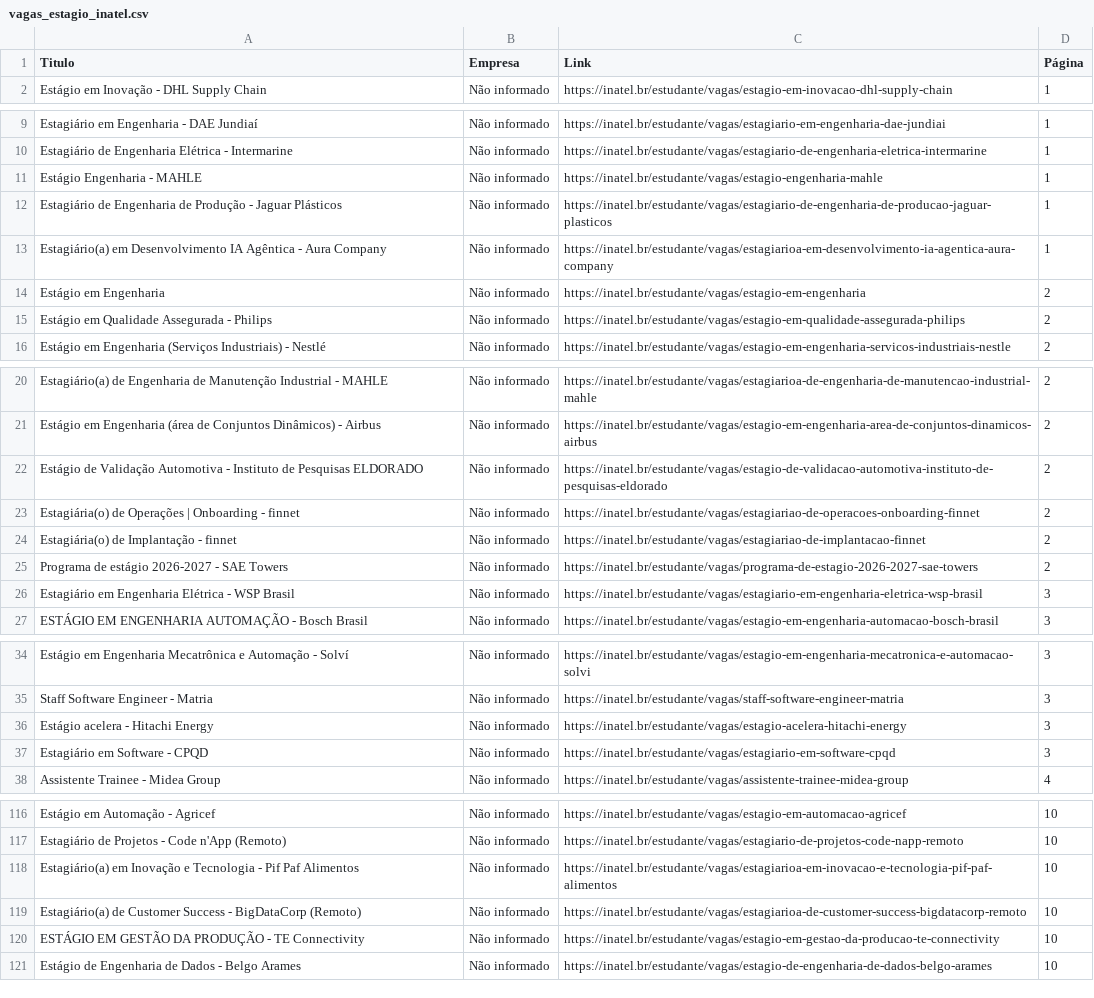
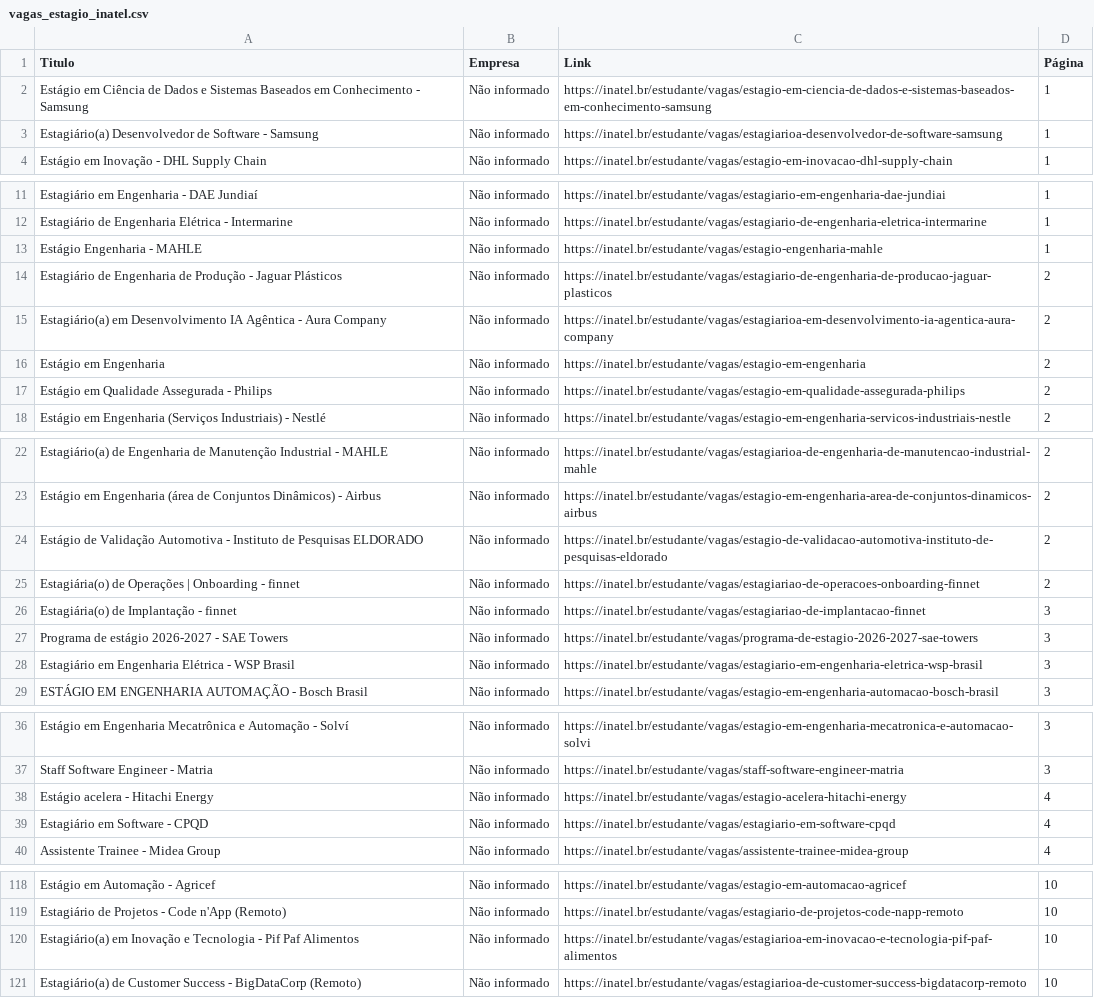
Before and after one commit to Joao0015/inatel-vagas-bot, a CSV file: vagas_estagio_inatel.csv, drawn as a sheet; only a part is shown, gaps mark what is left out; the diff covers the shown part only.

```diff
--- a/vagas_estagio_inatel.csv
+++ b/vagas_estagio_inatel.csv
@@ -1,2 +1,4 @@
 Titulo,Empresa,Link,Página
+Estágio em Ciência de Dados e Sistemas Baseados em Conhecimento - Samsung,Não informado,https://inatel.br/estudante/vagas/estagio-em-ciencia-de-dados-e-sistemas-baseados-em-conhecimento-samsung,1
+Estagiário(a) Desenvolvedor de Software - Samsung,Não informado,https://inatel.br/estudante/vagas/estagiarioa-desenvolvedor-de-software-samsung,1
 Estágio em Inovação - DHL Supply Chain,Não informado,https://inatel.br/estudante/vagas/estagio-em-inovacao-dhl-supply-chain,1
@@ -11,4 +13,4 @@ Estagiário de Engenharia Elétrica - Intermarine,Não informado,https://inatel.
 Estágio Engenharia - MAHLE,Não informado,https://inatel.br/estudante/vagas/estagio-engenharia-mahle,1
-Estagiário de Engenharia de Produção - Jaguar Plásticos,Não informado,https://inatel.br/estudante/vagas/estagiario-de-engenharia-de-producao-jaguar-plasticos,1
-Estagiário(a) em Desenvolvimento IA Agêntica - Aura Company,Não informado,https://inatel.br/estudante/vagas/estagiarioa-em-desenvolvimento-ia-agentica-aura-company,1
+Estagiário de Engenharia de Produção - Jaguar Plásticos,Não informado,https://inatel.br/estudante/vagas/estagiario-de-engenharia-de-producao-jaguar-plasticos,2
+Estagiário(a) em Desenvolvimento IA Agêntica - Aura Company,Não informado,https://inatel.br/estudante/vagas/estagiarioa-em-desenvolvimento-ia-agentica-aura-company,2
 Estágio em Engenharia,Não informado,https://inatel.br/estudante/vagas/estagio-em-engenharia,2
@@ -23,4 +25,4 @@ Estágio de Validação Automotiva - Instituto de Pesquisas ELDORADO,Não inform
 Estagiária(o) de Operações | Onboarding - finnet,Não informado,https://inatel.br/estudante/vagas/estagiariao-de-operacoes-onboarding-finnet,2
-Estagiária(o) de Implantação - finnet,Não informado,https://inatel.br/estudante/vagas/estagiariao-de-implantacao-finnet,2
-Programa de estágio 2026-2027 - SAE Towers,Não informado,https://inatel.br/estudante/vagas/programa-de-estagio-2026-2027-sae-towers,2
+Estagiária(o) de Implantação - finnet,Não informado,https://inatel.br/estudante/vagas/estagiariao-de-implantacao-finnet,3
+Programa de estágio 2026-2027 - SAE Towers,Não informado,https://inatel.br/estudante/vagas/programa-de-estagio-2026-2027-sae-towers,3
 Estagiário em Engenharia Elétrica - WSP Brasil,Não informado,https://inatel.br/estudante/vagas/estagiario-em-engenharia-eletrica-wsp-brasil,3
@@ -35,4 +37,4 @@ Estágio em Engenharia Mecatrônica e Automação - Solví,Não informado,https:
 Staff Software Engineer - Matria,Não informado,https://inatel.br/estudante/vagas/staff-software-engineer-matria,3
-Estágio acelera - Hitachi Energy,Não informado,https://inatel.br/estudante/vagas/estagio-acelera-hitachi-energy,3
-Estagiário em Software - CPQD,Não informado,https://inatel.br/estudante/vagas/estagiario-em-software-cpqd,3
+Estágio acelera - Hitachi Energy,Não informado,https://inatel.br/estudante/vagas/estagio-acelera-hitachi-energy,4
+Estagiário em Software - CPQD,Não informado,https://inatel.br/estudante/vagas/estagiario-em-software-cpqd,4
 Assistente Trainee - Midea Group,Não informado,https://inatel.br/estudante/vagas/assistente-trainee-midea-group,4
@@ -119,3 +121 @@ Estagiário(a) em Inovação e Tecnologia - Pif Paf Alimentos,Não informado,htt
 Estagiário(a) de Customer Success - BigDataCorp (Remoto),Não informado,https://inatel.br/estudante/vagas/estagiarioa-de-customer-success-bigdatacorp-remoto,10
-ESTÁGIO EM GESTÃO DA PRODUÇÃO  - TE Connectivity,Não informado,https://inatel.br/estudante/vagas/estagio-em-gestao-da-producao-te-connectivity,10
-Estágio de Engenharia de Dados - Belgo Arames,Não informado,https://inatel.br/estudante/vagas/estagio-de-engenharia-de-dados-belgo-arames,10
```
Also changed, not shown: 12 edited cells elsewhere in this file.
